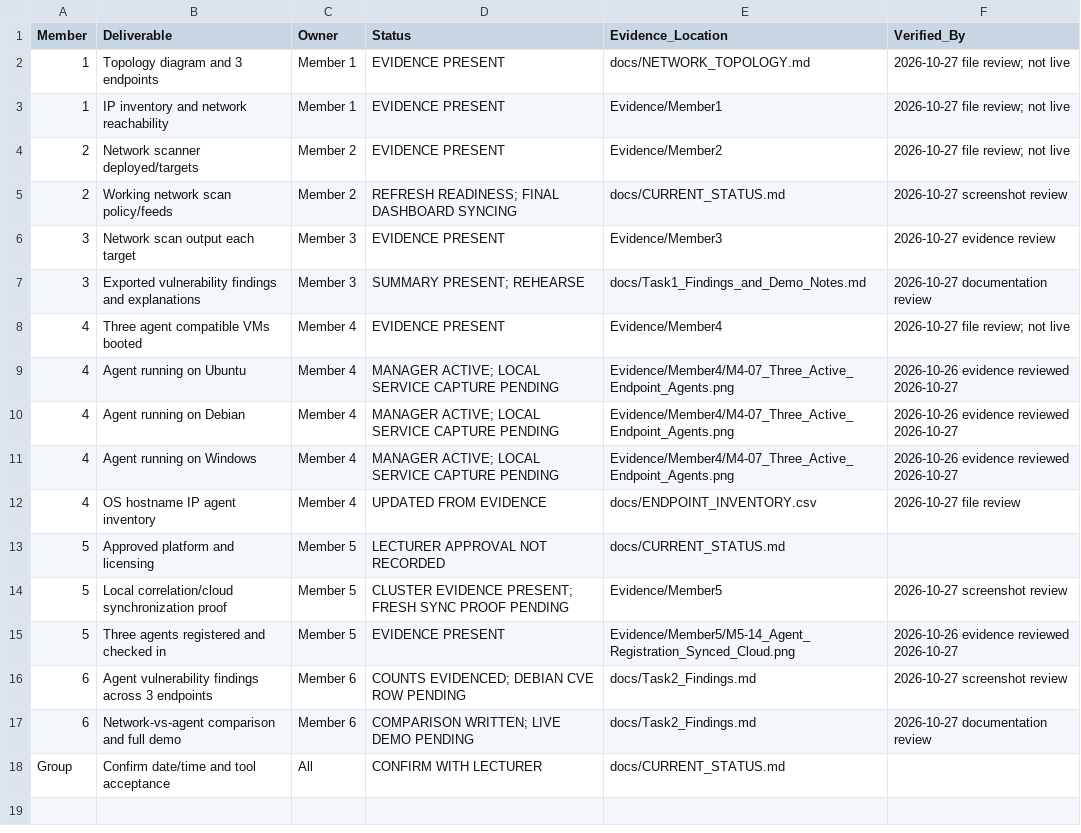
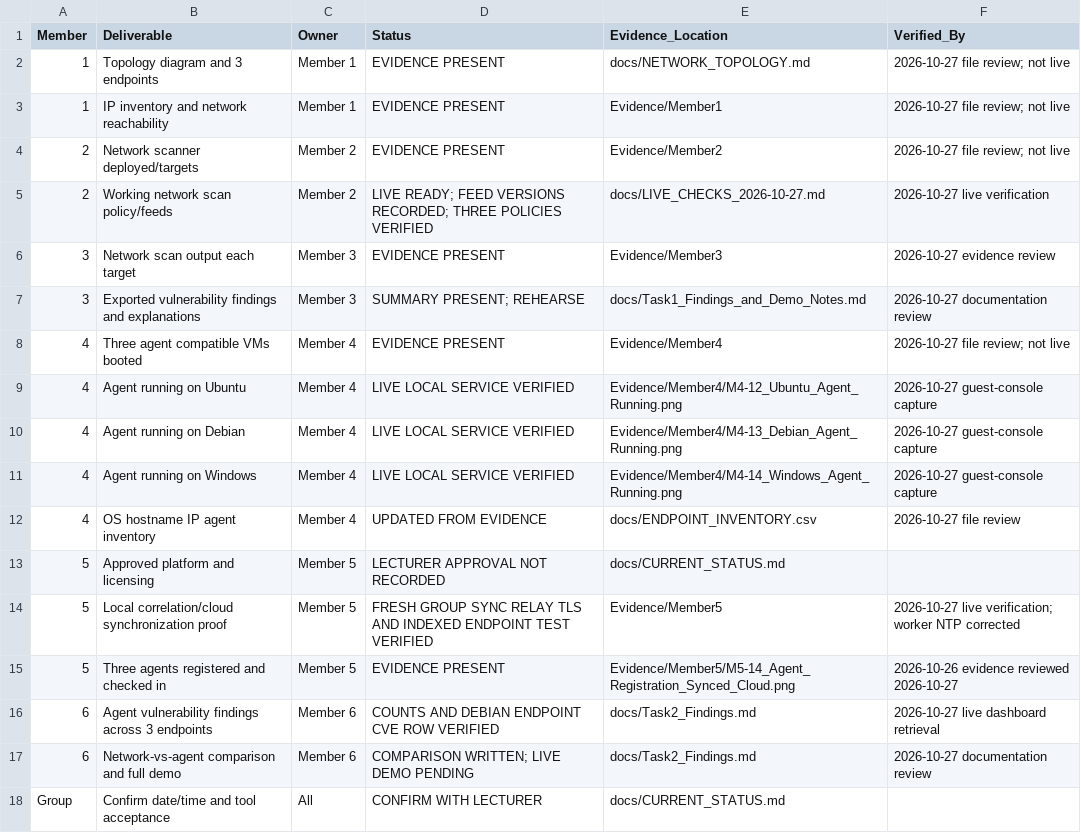
Before and after one commit to Eeshan-Vaghjiani/ISSD-cat2, a CSV file: docs/08_GROUP_CHECKLIST.csv, drawn as a sheet.

```diff
--- a/docs/08_GROUP_CHECKLIST.csv
+++ b/docs/08_GROUP_CHECKLIST.csv
@@ -4,3 +4,3 @@ Member,Deliverable,Owner,Status,Evidence_Location,Verified_By
 2,Network scanner deployed/targets,Member 2,EVIDENCE PRESENT,Evidence/Member2,2026-10-27 file review; not live
-2,Working network scan policy/feeds,Member 2,REFRESH READINESS; FINAL DASHBOARD SYNCING,docs/CURRENT_STATUS.md,2026-10-27 screenshot review
+2,Working network scan policy/feeds,Member 2,LIVE READY; FEED VERSIONS RECORDED; THREE POLICIES VERIFIED,docs/LIVE_CHECKS_2026-10-27.md,2026-10-27 live verification
 3,Network scan output each target,Member 3,EVIDENCE PRESENT,Evidence/Member3,2026-10-27 evidence review
@@ -8,10 +8,10 @@ Member,Deliverable,Owner,Status,Evidence_Location,Verified_By
 4,Three agent compatible VMs booted,Member 4,EVIDENCE PRESENT,Evidence/Member4,2026-10-27 file review; not live
-4,Agent running on Ubuntu,Member 4,MANAGER ACTIVE; LOCAL SERVICE CAPTURE PENDING,Evidence/Member4/M4-07_Three_Active_Endpoint_Agents.png,2026-10-26 evidence reviewed 2026-10-27
-4,Agent running on Debian,Member 4,MANAGER ACTIVE; LOCAL SERVICE CAPTURE PENDING,Evidence/Member4/M4-07_Three_Active_Endpoint_Agents.png,2026-10-26 evidence reviewed 2026-10-27
-4,Agent running on Windows,Member 4,MANAGER ACTIVE; LOCAL SERVICE CAPTURE PENDING,Evidence/Member4/M4-07_Three_Active_Endpoint_Agents.png,2026-10-26 evidence reviewed 2026-10-27
+4,Agent running on Ubuntu,Member 4,LIVE LOCAL SERVICE VERIFIED,Evidence/Member4/M4-12_Ubuntu_Agent_Running.png,2026-10-27 guest-console capture
+4,Agent running on Debian,Member 4,LIVE LOCAL SERVICE VERIFIED,Evidence/Member4/M4-13_Debian_Agent_Running.png,2026-10-27 guest-console capture
+4,Agent running on Windows,Member 4,LIVE LOCAL SERVICE VERIFIED,Evidence/Member4/M4-14_Windows_Agent_Running.png,2026-10-27 guest-console capture
 4,OS hostname IP agent inventory,Member 4,UPDATED FROM EVIDENCE,docs/ENDPOINT_INVENTORY.csv,2026-10-27 file review
 5,Approved platform and licensing,Member 5,LECTURER APPROVAL NOT RECORDED,docs/CURRENT_STATUS.md,
-5,Local correlation/cloud synchronization proof,Member 5,CLUSTER EVIDENCE PRESENT; FRESH SYNC PROOF PENDING,Evidence/Member5,2026-10-27 screenshot review
+5,Local correlation/cloud synchronization proof,Member 5,FRESH GROUP SYNC RELAY TLS AND INDEXED ENDPOINT TEST VERIFIED,Evidence/Member5,2026-10-27 live verification; worker NTP corrected
 5,Three agents registered and checked in,Member 5,EVIDENCE PRESENT,Evidence/Member5/M5-14_Agent_Registration_Synced_Cloud.png,2026-10-26 evidence reviewed 2026-10-27
-6,Agent vulnerability findings across 3 endpoints,Member 6,COUNTS EVIDENCED; DEBIAN CVE ROW PENDING,docs/Task2_Findings.md,2026-10-27 screenshot review
+6,Agent vulnerability findings across 3 endpoints,Member 6,COUNTS AND DEBIAN ENDPOINT CVE ROW VERIFIED,docs/Task2_Findings.md,2026-10-27 live dashboard retrieval
 6,Network-vs-agent comparison and full demo,Member 6,COMPARISON WRITTEN; LIVE DEMO PENDING,docs/Task2_Findings.md,2026-10-27 documentation review
```
Also changed, not shown: docs/ENDPOINT_INVENTORY.csv, 9 other files.
